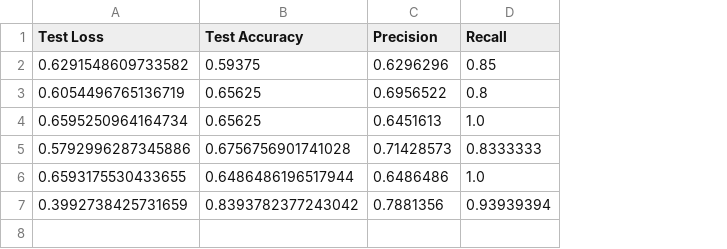
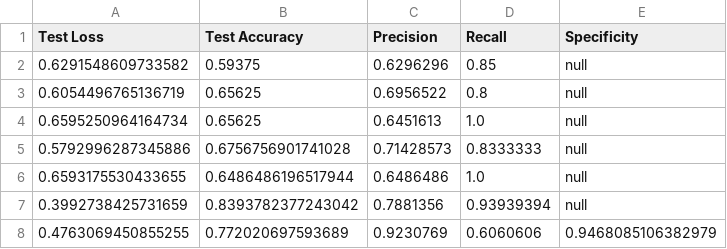
Before and after one commit to kakugiki/polocator, a CSV file: models/evaluation_results.csv, drawn as a sheet; the diff names each change by its address in the sheet, - before the commit and + after, or states it on an @@ line.

```diff
--- a/models/evaluation_results.csv
+++ b/models/evaluation_results.csv
+column E (Specificity), rows 2-7: all null
+row 8: 0.4763069450855255 | 0.772020697593689 | 0.9230769 | 0.6060606 | 0.9468085106382979
```
Also changed, not shown: 7 other files.
